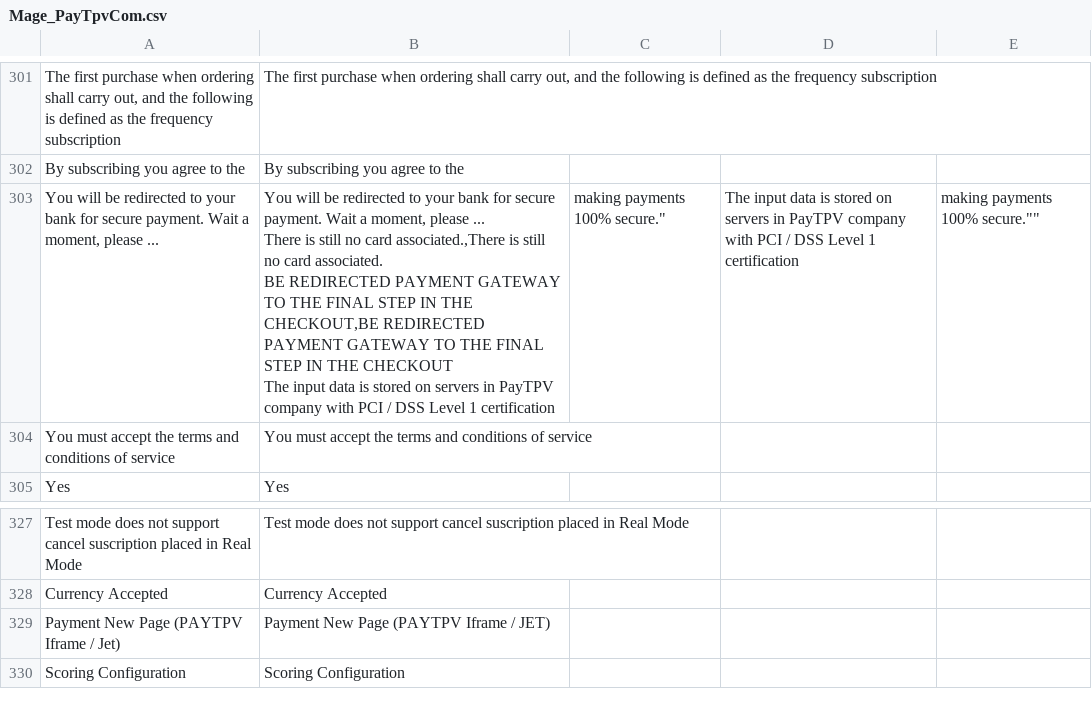
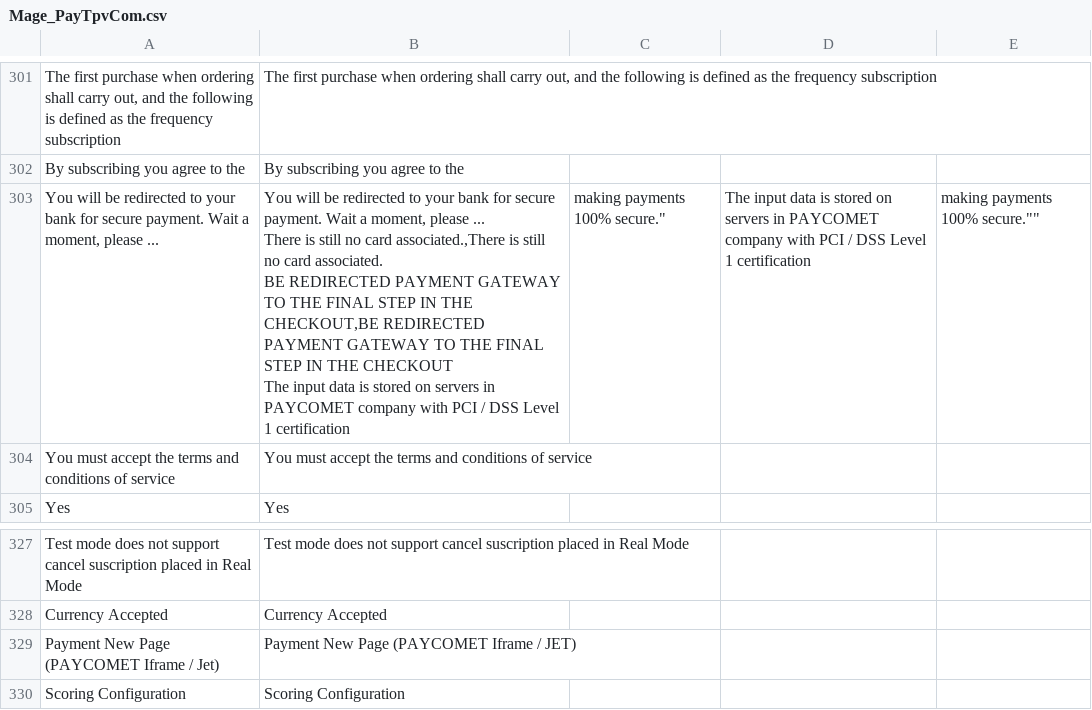
Before and after one commit to PAYCOMET/magento, a CSV file: app/locale/en_GB/Mage_PayTpvCom.csv, drawn as a sheet; only a part is shown, gaps mark what is left out; the diff covers the shown part only; the diff names each change by its address in the sheet, - before the commit and + after, or states it on an @@ line.

Commit message:
Versión 5.6.0
Cambio a PAYCOMET, calculo de firmas y depuración de código.

```diff
--- a/app/locale/en_GB/Mage_PayTpvCom.csv
+++ b/app/locale/en_GB/Mage_PayTpvCom.csv
-B303: …servers in PayTPV company with…
+B303: …servers in PAYCOMET company with…
-D303: …servers in PayTPV company with…
+D303: …servers in PAYCOMET company with…
-A329: Payment New Page (PAYTPV Iframe / Jet)
+A329: Payment New Page (PAYCOMET Iframe / Jet)
-B329: Payment New Page (PAYTPV Iframe / JET)
+B329: Payment New Page (PAYCOMET Iframe / JET)
```
Also changed, not shown: 2 added rows, 2 removed rows and 16 edited cells elsewhere in this file, app/locale/fr_FR/Mage_PayTpvCom.csv, app/locale/pt_PT/Mage_PayTpvCom.csv, 25 other files.
